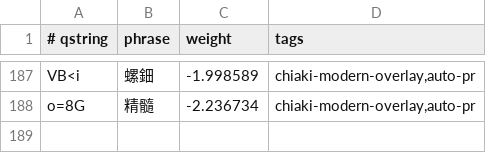
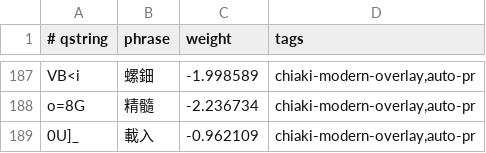
Before and after one commit to chiakich/ChiaKey-Lexicon, a TSV file: sources/chiaki-modern-overlay/explicit.tsv, drawn as a sheet; only a part is shown, gaps mark what is left out.

Commit message:
feat: add new entry

```diff
--- a/sources/chiaki-modern-overlay/explicit.tsv
+++ b/sources/chiaki-modern-overlay/explicit.tsv
@@ -188 +188,2 @@ VB<i	螺鈿	-1.998589	chiaki-modern-overlay,auto-pr
 o=8G	精髓	-2.236734	chiaki-modern-overlay,auto-pr
+0U]_	載入	-0.962109	chiaki-modern-overlay,auto-pr
```
